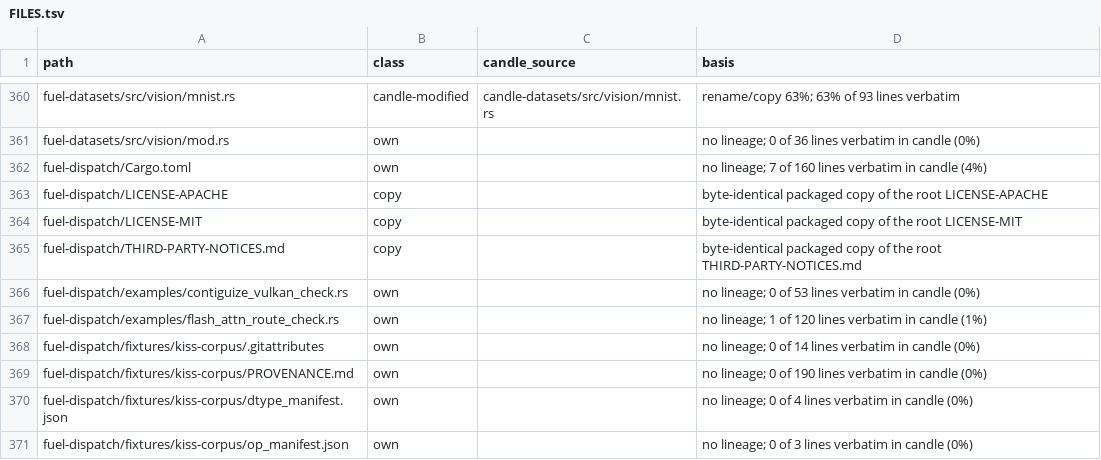
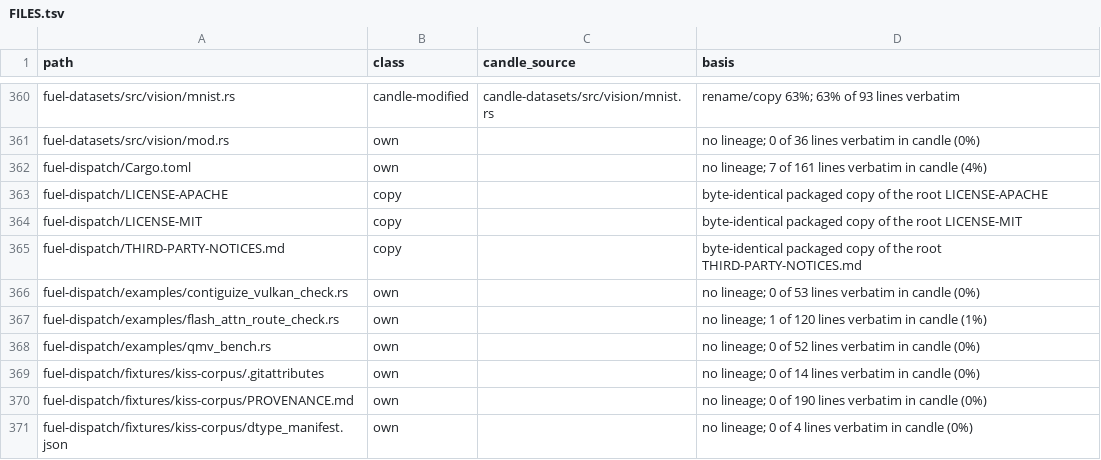
Before and after one commit to ciresnave/fuel, a TSV file: docs/provenance/FILES.tsv, drawn as a sheet; only a part is shown, gaps mark what is left out; the shorter side is filled out with more unchanged rows.

```diff
--- a/docs/provenance/FILES.tsv
+++ b/docs/provenance/FILES.tsv
@@ -361,3 +361,3 @@ fuel-datasets/src/vision/mnist.rs	candle-modified	candle-datasets/src/vision/mni
 fuel-datasets/src/vision/mod.rs	own		no lineage; 0 of 36 lines verbatim in candle (0%)
-fuel-dispatch/Cargo.toml	own		no lineage; 7 of 160 lines verbatim in candle (4%)
+fuel-dispatch/Cargo.toml	own		no lineage; 7 of 161 lines verbatim in candle (4%)
 fuel-dispatch/LICENSE-APACHE	copy		byte-identical packaged copy of the root LICENSE-APACHE
@@ -367,2 +367,3 @@ fuel-dispatch/examples/contiguize_vulkan_check.rs	own		no lineage; 0 of 53 lines
 fuel-dispatch/examples/flash_attn_route_check.rs	own		no lineage; 1 of 120 lines verbatim in candle (1%)
+fuel-dispatch/examples/qmv_bench.rs	own		no lineage; 0 of 52 lines verbatim in candle (0%)
 fuel-dispatch/fixtures/kiss-corpus/.gitattributes	own		no lineage; 0 of 14 lines verbatim in candle (0%)
```
Also changed, not shown: 1 other file.
